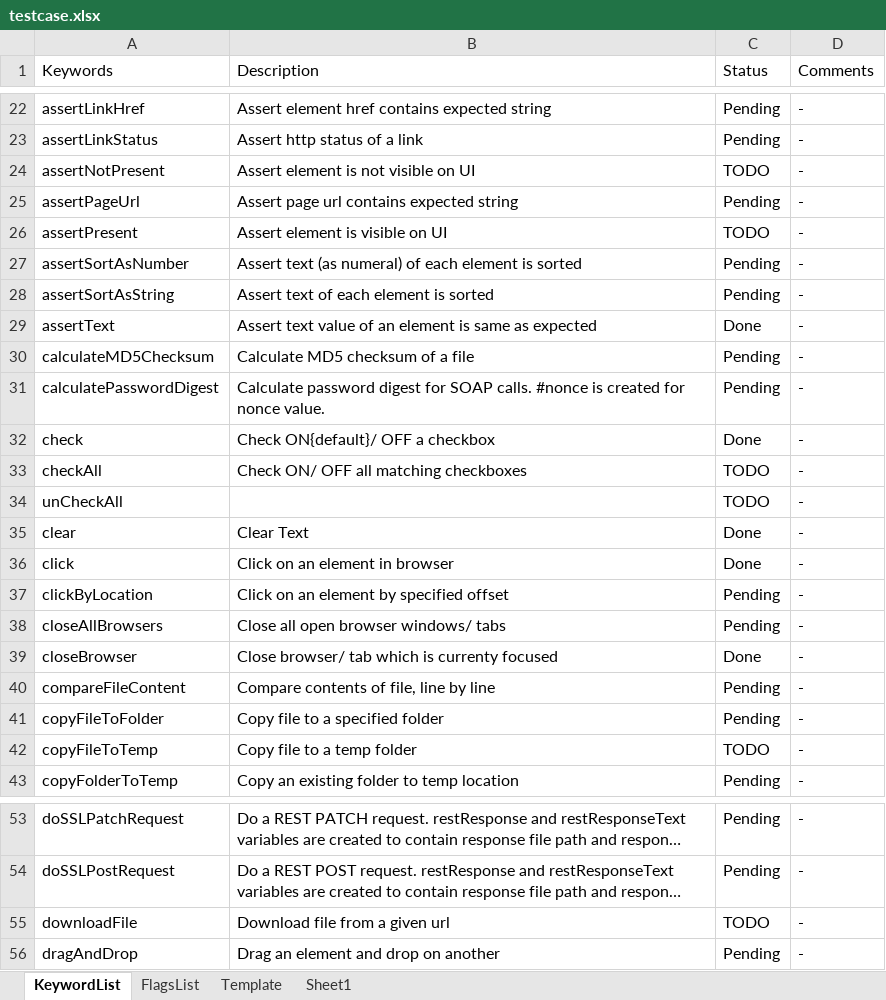
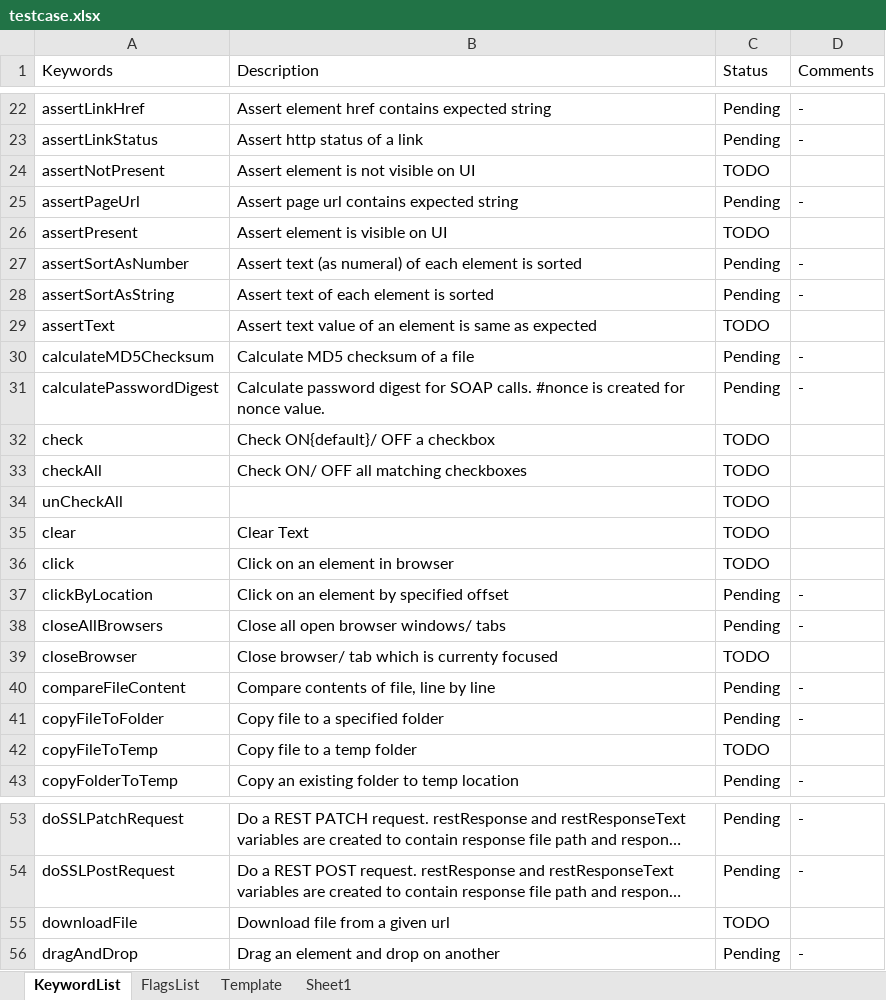
Before and after one commit to iamgauravkhanna/automation-repository-python, an Excel workbook: Raftaar/assets/testcase.xlsx, sheet KeywordList, drawn as a sheet; only a part is shown, gaps mark what is left out; long unchanged cells end in …; values as stored, in another font and other column widths than the file's, no cell formats; the diff covers the shown part only; the diff names each change by its address in the sheet, - before the commit and + after, or states it on an @@ line.

```diff
--- a/Raftaar/assets/testcase.xlsx (sheet KeywordList)
+++ b/Raftaar/assets/testcase.xlsx (sheet KeywordList)
-D24 (Comments): -
+D24 (Comments): (empty)
-D26 (Comments): -
+D26 (Comments): (empty)
-C29 (Status): Done
+C29 (Status): TODO
-D29 (Comments): -
+D29 (Comments): (empty)
-C32 (Status): Done
+C32 (Status): TODO
-D32:D36 (Comments): -
+D32:D36 (Comments): (empty)
-C35:C36 (Status): Done
+C35:C36 (Status): TODO
-C39 (Status): Done
+C39 (Status): TODO
-D39 (Comments): -
+D39 (Comments): (empty)
-D42 (Comments): -
+D42 (Comments): (empty)
-D55 (Comments): -
+D55 (Comments): (empty)
```
Also changed, not shown: 57 edited cells elsewhere in this sheet, cell formats.
